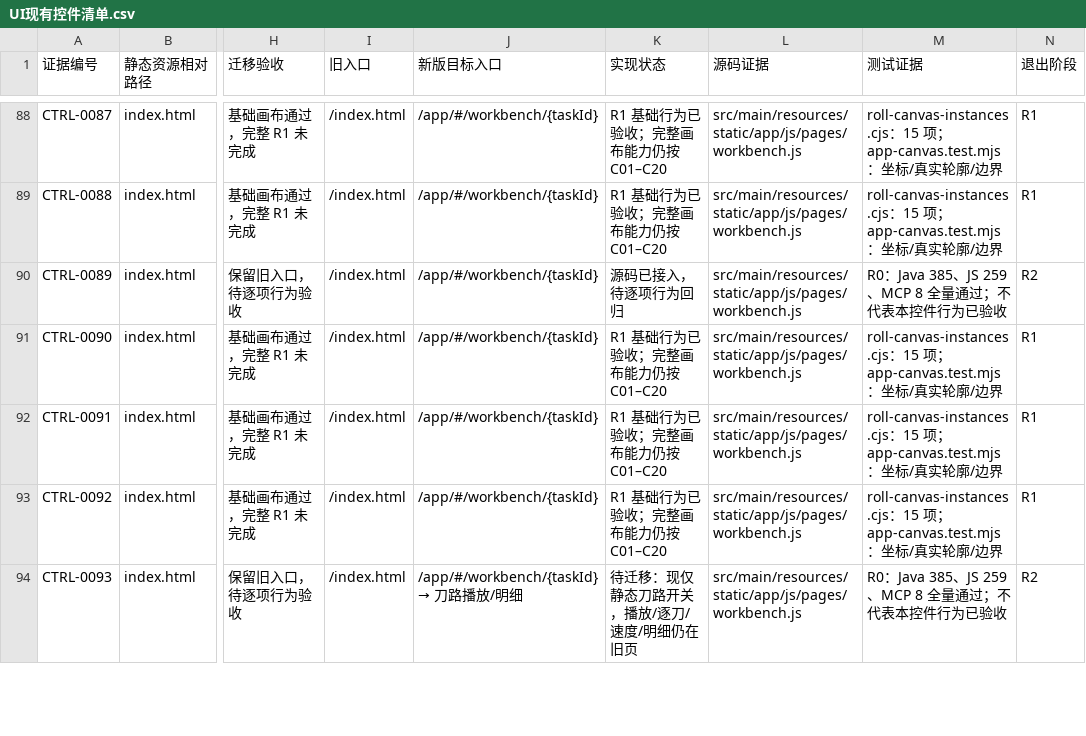
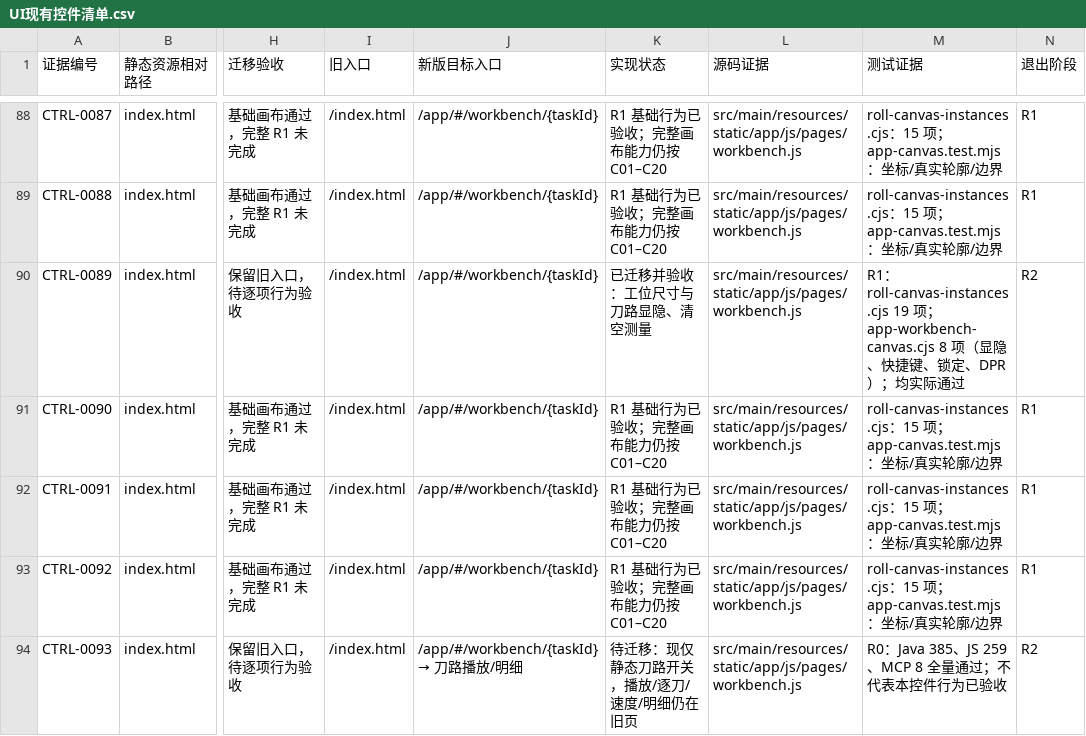
Before and after one commit to ATmoos985/CurDemoTwo, a CSV file: docs/UI现有控件清单.csv, drawn as a sheet; only a part is shown, gaps mark what is left out; the diff names each change by its address in the sheet, - before the commit and + after, or states it on an @@ line.

```diff
--- a/docs/UI现有控件清单.csv
+++ b/docs/UI现有控件清单.csv
-K90 (实现状态): 源码已接入，待逐项行为回归
+K90 (实现状态): 已迁移并验收：工位尺寸与刀路显隐、清空测量
-M90 (测试证据): R0：Java 385、JS 259、MCP 8 全量通过；不代表本控件行为已验收
+M90 (测试证据): R1：roll-canvas-instances.cjs 19 项；app-workbench-canvas.cjs 8 项（显隐、快捷键、锁定、DPR）；均实际通过
```
Also changed, not shown: 9 other files.
